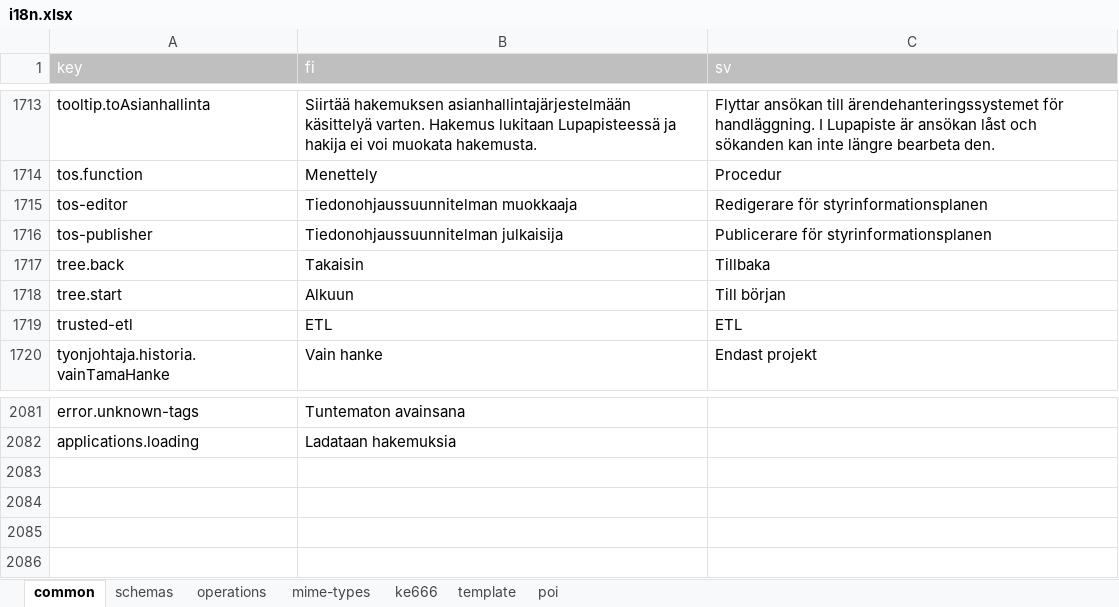
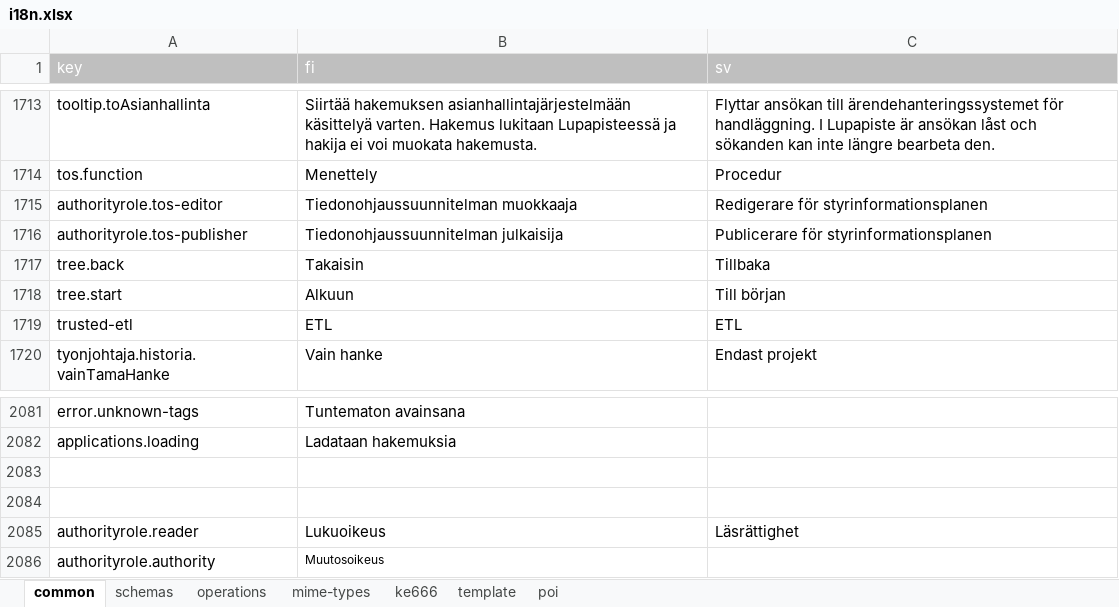
Before and after one commit to lupapiste/lupapiste, an Excel workbook: resources/i18n.xlsx, sheet common, drawn as a sheet; only a part is shown, gaps mark what is left out; values as stored, in another font and other column widths than the file's, no borders; conditional formats not drawn; the diff names each change by its address in the sheet, - before the commit and + after, or states it on an @@ line.

Commit message:
authorityrole prefix

```diff
--- a/resources/i18n.xlsx (sheet common)
+++ b/resources/i18n.xlsx (sheet common)
-A1715 (key): tos-editor
+A1715 (key): authorityrole.tos-editor
-A1716 (key): tos-publisher
+A1716 (key): authorityrole.tos-publisher
+row 2083: (empty)
+row 2084: (empty)
+row 2085: authorityrole.reader | Lukuoikeus | Läsrättighet
+row 2086: authorityrole.authority | Muutosoikeus
```
Also changed, not shown: 1 other file.
